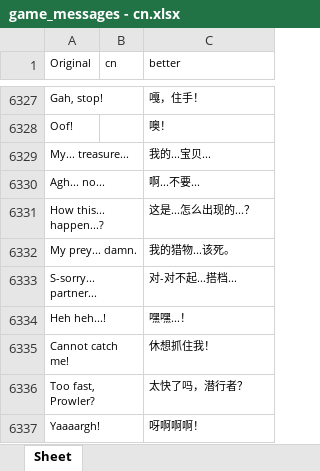
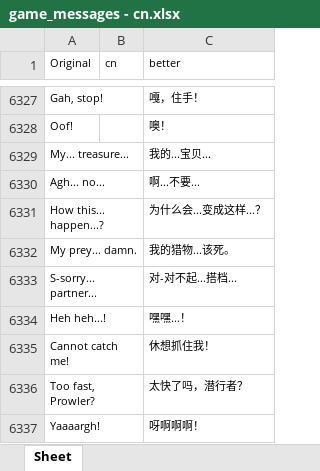
Before and after one commit to YLSH123/prowler-cn-localization, an Excel workbook: game_messages - cn.xlsx, sheet Sheet, drawn as a sheet; only a part is shown, gaps mark what is left out; values as stored, in another font and other column widths than the file's, no borders; the diff names each change by its address in the sheet, - before the commit and + after, or states it on an @@ line.

Commit message:
Update game_messages - cn.xlsx

```diff
--- a/game_messages - cn.xlsx (sheet Sheet)
+++ b/game_messages - cn.xlsx (sheet Sheet)
-C6331 (better): 这是...怎么出现的...？
+C6331 (better): 为什么会...变成这样...？
```
